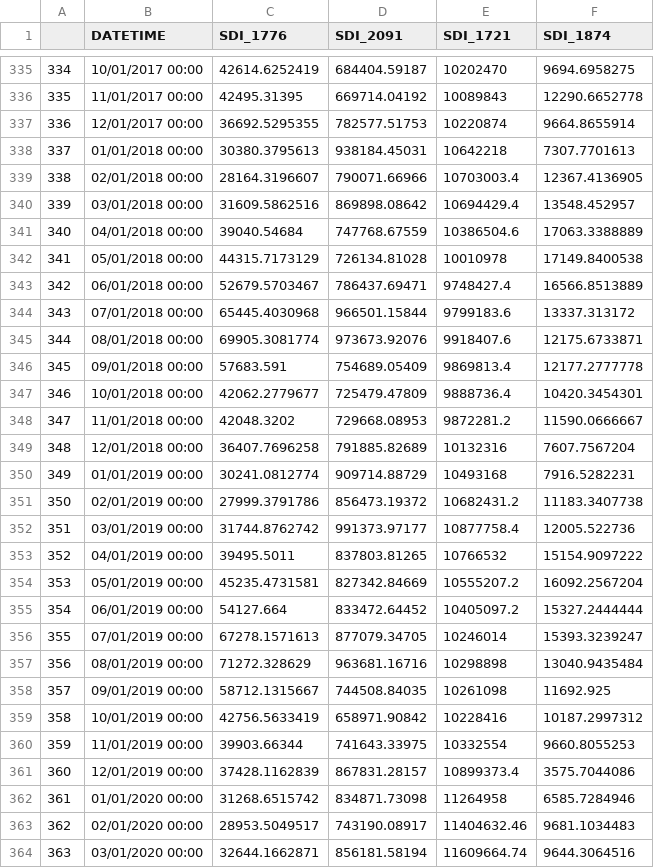
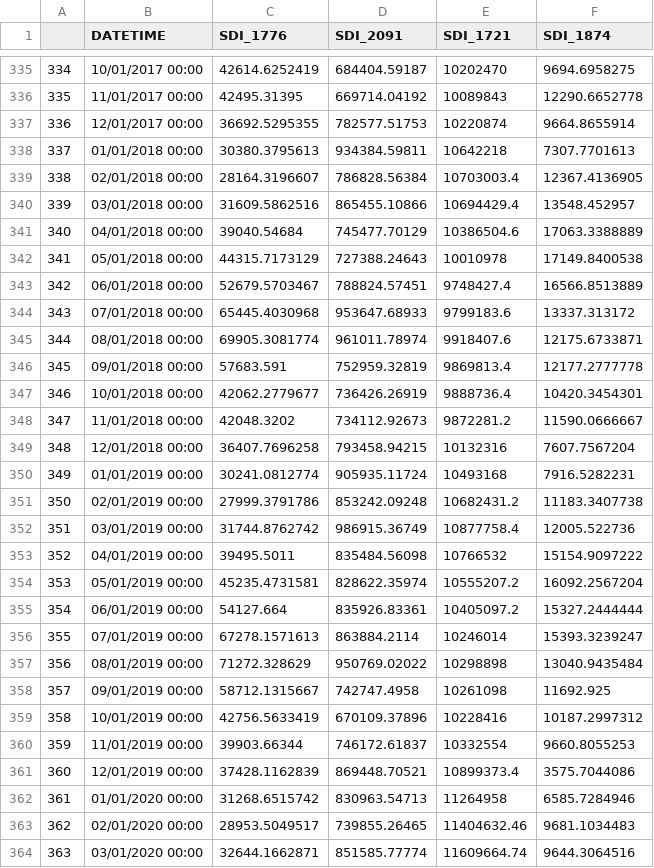
Before and after one commit to dzeke/ColoradoRiverCollaborate, a CSV file: LakeMeadWaterConservationProgramAnalysis/LakeMeadInflow/dfUSBR_API.csv, drawn as a sheet; only a part is shown, gaps mark what is left out; the diff covers the shown part only.

```diff
--- a/LakeMeadWaterConservationProgramAnalysis/LakeMeadInflow/dfUSBR_API.csv
+++ b/LakeMeadWaterConservationProgramAnalysis/LakeMeadInflow/dfUSBR_API.csv
@@ -337,28 +337,28 @@
 "336","12/01/2017 00:00",36692.5295355,782577.51753,10220874,9664.8655914
-"337","01/01/2018 00:00",30380.3795613,938184.45031,10642218,7307.7701613
-"338","02/01/2018 00:00",28164.3196607,790071.66966,10703003.4,12367.4136905
-"339","03/01/2018 00:00",31609.5862516,869898.08642,10694429.4,13548.452957
-"340","04/01/2018 00:00",39040.54684,747768.67559,10386504.6,17063.3388889
-"341","05/01/2018 00:00",44315.7173129,726134.81028,10010978,17149.8400538
-"342","06/01/2018 00:00",52679.5703467,786437.69471,9748427.4,16566.8513889
-"343","07/01/2018 00:00",65445.4030968,966501.15844,9799183.6,13337.313172
-"344","08/01/2018 00:00",69905.3081774,973673.92076,9918407.6,12175.6733871
-"345","09/01/2018 00:00",57683.591,754689.05409,9869813.4,12177.2777778
-"346","10/01/2018 00:00",42062.2779677,725479.47809,9888736.4,10420.3454301
-"347","11/01/2018 00:00",42048.3202,729668.08953,9872281.2,11590.0666667
-"348","12/01/2018 00:00",36407.7696258,791885.82689,10132316,7607.7567204
-"349","01/01/2019 00:00",30241.0812774,909714.88729,10493168,7916.5282231
-"350","02/01/2019 00:00",27999.3791786,856473.19372,10682431.2,11183.3407738
-"351","03/01/2019 00:00",31744.8762742,991373.97177,10877758.4,12005.522736
-"352","04/01/2019 00:00",39495.5011,837803.81265,10766532,15154.9097222
-"353","05/01/2019 00:00",45235.4731581,827342.84669,10555207.2,16092.2567204
-"354","06/01/2019 00:00",54127.664,833472.64452,10405097.2,15327.2444444
-"355","07/01/2019 00:00",67278.1571613,877079.34705,10246014,15393.3239247
-"356","08/01/2019 00:00",71272.328629,963681.16716,10298898,13040.9435484
-"357","09/01/2019 00:00",58712.1315667,744508.84035,10261098,11692.925
-"358","10/01/2019 00:00",42756.5633419,658971.90842,10228416,10187.2997312
-"359","11/01/2019 00:00",39903.66344,741643.33975,10332554,9660.8055253
-"360","12/01/2019 00:00",37428.1162839,867831.28157,10899373.4,3575.7044086
-"361","01/01/2020 00:00",31268.6515742,834871.73098,11264958,6585.7284946
-"362","02/01/2020 00:00",28953.5049517,743190.08917,11404632.46,9681.1034483
-"363","03/01/2020 00:00",32644.1662871,856181.58194,11609664.74,9644.3064516
+"337","01/01/2018 00:00",30380.3795613,934384.59811,10642218,7307.7701613
+"338","02/01/2018 00:00",28164.3196607,786828.56384,10703003.4,12367.4136905
+"339","03/01/2018 00:00",31609.5862516,865455.10866,10694429.4,13548.452957
+"340","04/01/2018 00:00",39040.54684,745477.70129,10386504.6,17063.3388889
+"341","05/01/2018 00:00",44315.7173129,727388.24643,10010978,17149.8400538
+"342","06/01/2018 00:00",52679.5703467,788824.57451,9748427.4,16566.8513889
+"343","07/01/2018 00:00",65445.4030968,953647.68933,9799183.6,13337.313172
+"344","08/01/2018 00:00",69905.3081774,961011.78974,9918407.6,12175.6733871
+"345","09/01/2018 00:00",57683.591,752959.32819,9869813.4,12177.2777778
+"346","10/01/2018 00:00",42062.2779677,736426.26919,9888736.4,10420.3454301
+"347","11/01/2018 00:00",42048.3202,734112.92673,9872281.2,11590.0666667
+"348","12/01/2018 00:00",36407.7696258,793458.94215,10132316,7607.7567204
+"349","01/01/2019 00:00",30241.0812774,905935.11724,10493168,7916.5282231
+"350","02/01/2019 00:00",27999.3791786,853242.09248,10682431.2,11183.3407738
+"351","03/01/2019 00:00",31744.8762742,986915.36749,10877758.4,12005.522736
+"352","04/01/2019 00:00",39495.5011,835484.56098,10766532,15154.9097222
+"353","05/01/2019 00:00",45235.4731581,828622.35974,10555207.2,16092.2567204
+"354","06/01/2019 00:00",54127.664,835926.83361,10405097.2,15327.2444444
+"355","07/01/2019 00:00",67278.1571613,863884.2114,10246014,15393.3239247
+"356","08/01/2019 00:00",71272.328629,950769.02022,10298898,13040.9435484
+"357","09/01/2019 00:00",58712.1315667,742747.4958,10261098,11692.925
+"358","10/01/2019 00:00",42756.5633419,670109.37896,10228416,10187.2997312
+"359","11/01/2019 00:00",39903.66344,746172.61837,10332554,9660.8055253
+"360","12/01/2019 00:00",37428.1162839,869448.70521,10899373.4,3575.7044086
+"361","01/01/2020 00:00",31268.6515742,830963.54713,11264958,6585.7284946
+"362","02/01/2020 00:00",28953.5049517,739855.26465,11404632.46,9681.1034483
+"363","03/01/2020 00:00",32644.1662871,851585.77774,11609664.74,9644.3064516
```
Also changed, not shown: 17 added rows and 20 edited cells elsewhere in this file, 23 other files.
